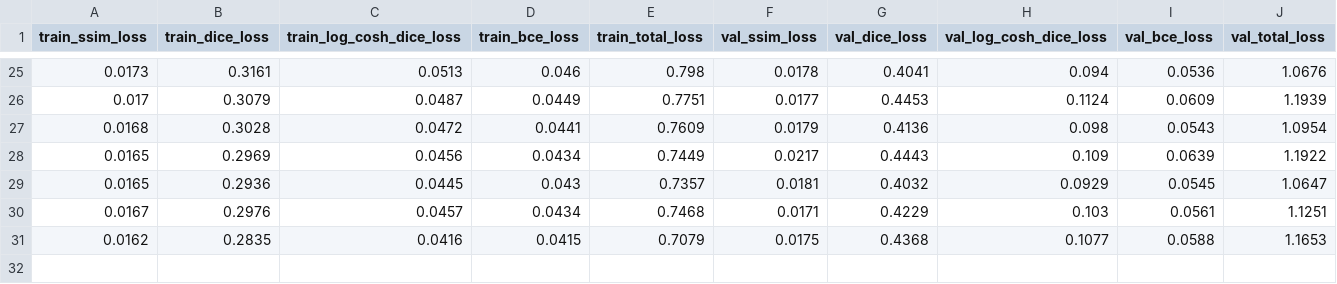
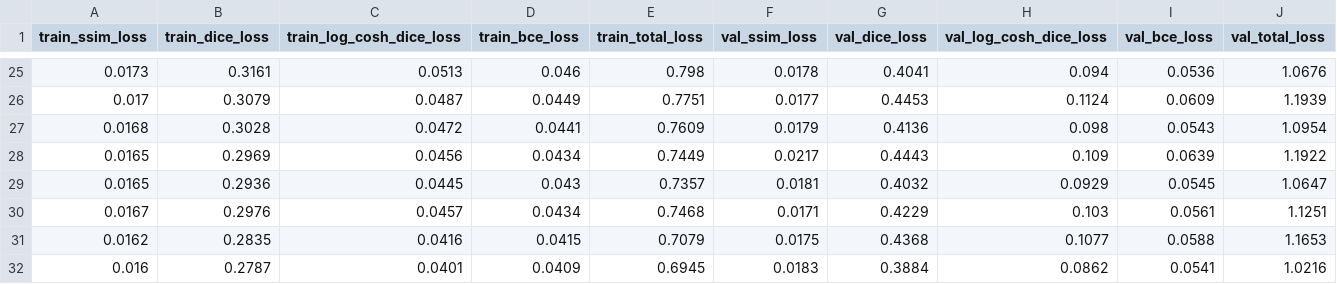
Before and after one commit to shivaiisc/Quantum_unet, a CSV file: logs/q_unet_noise/q_unet-0.0/log.csv, drawn as a sheet; only a part is shown, gaps mark what is left out; the diff names each change by its address in the sheet, - before the commit and + after, or states it on an @@ line.

```diff
--- a/logs/q_unet_noise/q_unet-0.0/log.csv
+++ b/logs/q_unet_noise/q_unet-0.0/log.csv
+row 32: 0.016 | 0.2787 | 0.0401 | 0.0409 | 0.6945 | 0.0183 | 0.3884 | 0.0862 | 0.0541 | 1.0216
```
Also changed, not shown: 5 other files.
